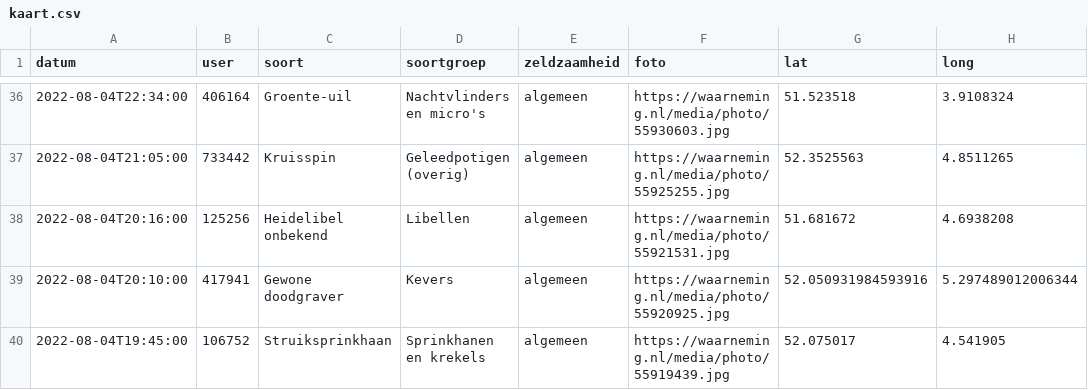
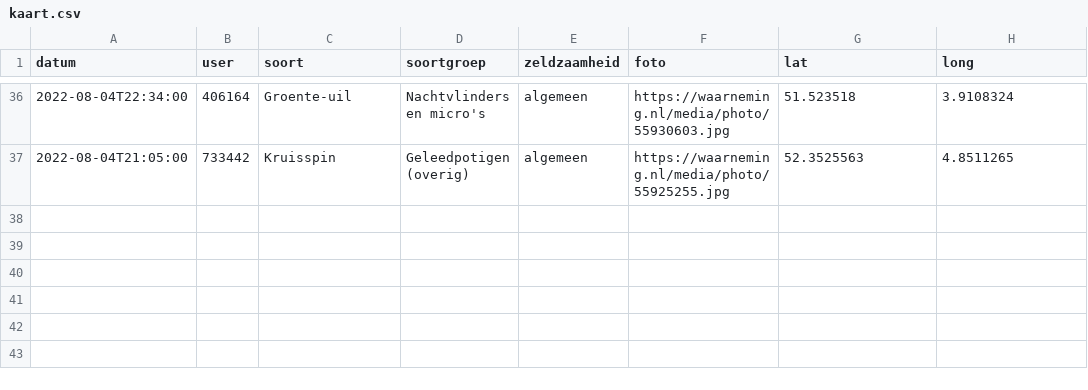
Before and after one commit to erikvangameren/dewildetuin, a CSV file: kaart.csv, drawn as a sheet; only a part is shown, gaps mark what is left out; the diff names each change by its address in the sheet, - before the commit and + after, or states it on an @@ line.

```diff
--- a/kaart.csv
+++ b/kaart.csv
-row 38: 2022-08-04T20:16:00 | 125256 | Heidelibel onbekend | Libellen | algemeen | https://waarneming.nl/media/photo/55921531.jpg | 51.681672 | 4.6938208
-row 39: 2022-08-04T20:10:00 | 417941 | Gewone doodgraver | Kevers | algemeen | https://waarneming.nl/media/photo/55920925.jpg | 52.050931984593916 | 5.297489012006344
-row 40: 2022-08-04T19:45:00 | 106752 | Struiksprinkhaan | Sprinkhanen en krekels | algemeen | https://waarneming.nl/media/photo/55919439.jpg | 52.075017 | 4.541905
```
